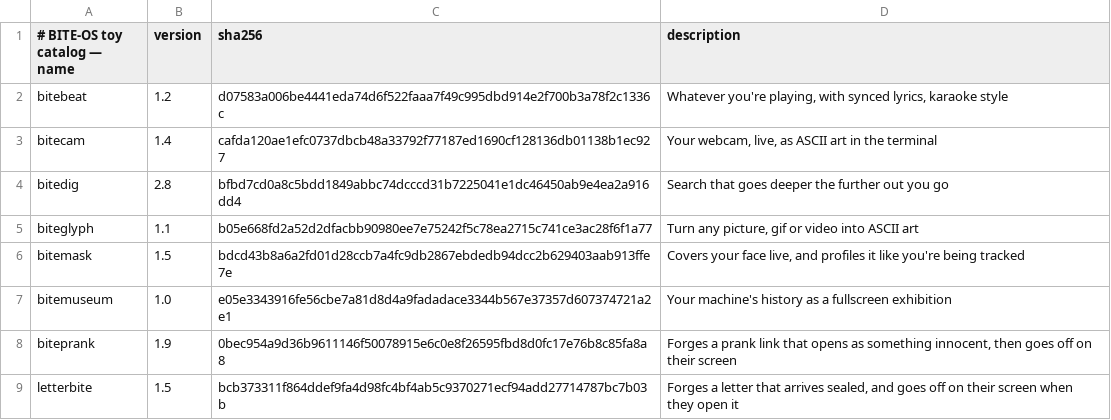
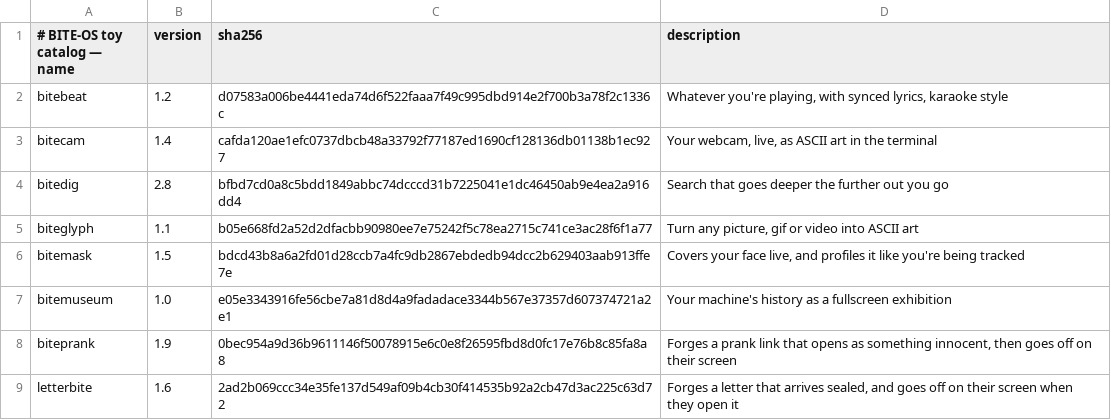
Before and after one commit to GLITCH-BITE-404/BITE-OS-toys, a TSV file: catalog.tsv, drawn as a sheet.

```diff
--- a/catalog.tsv
+++ b/catalog.tsv
@@ -8,2 +8,2 @@ bitemuseum	1.0	e05e3343916fe56cbe7a81d8d4a9fadadace3344b567e37357d607374721a2e1
 biteprank	1.9	0bec954a9d36b9611146f50078915e6c0e8f26595fbd8d0fc17e76b8c85fa8a8	Forges a prank link that opens as something innocent, then goes off on their screen
-letterbite	1.5	bcb373311f864ddef9fa4d98fc4bf4ab5c9370271ecf94add27714787bc7b03b	Forges a letter that arrives sealed, and goes off on their screen when they open it
+letterbite	1.6	2ad2b069ccc34e35fe137d549af09b4cb30f414535b92a2cb47d3ac225c63d72	Forges a letter that arrives sealed, and goes off on their screen when they open it
```
Also changed, not shown: 2 other files.
